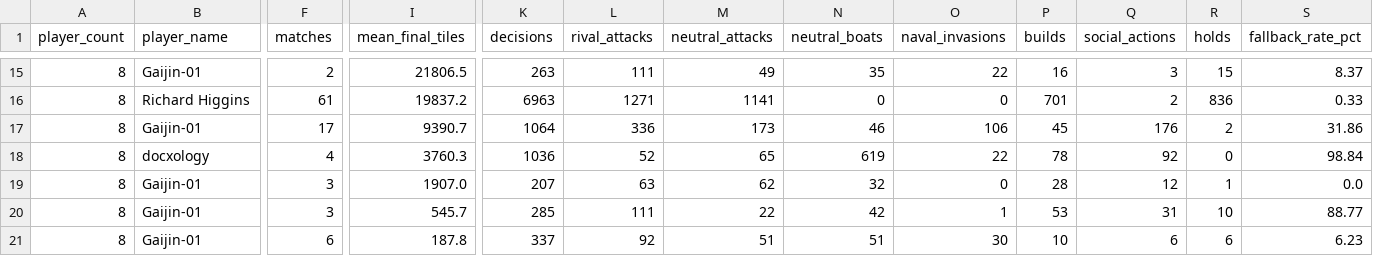
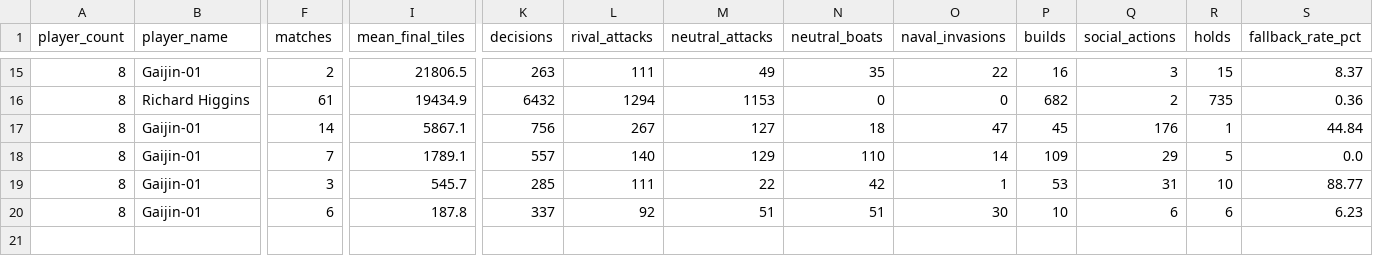
Before and after one commit to welttowelt/proxywar-coworld-starter, a CSV file: data/analysis/player_performance.csv, drawn as a sheet; only a part is shown, gaps mark what is left out; removed rows and columns are numbered as before the commit, all else as after; rows hold the shown columns only; the diff covers the shown part only; the diff names each change by its address in the sheet, - before the commit and + after, or states it on an @@ line.

```diff
--- a/data/analysis/player_performance.csv
+++ b/data/analysis/player_performance.csv
-I16 (mean_final_tiles): 19837.2
+I16 (mean_final_tiles): 19434.9
-K16 (decisions): 6963
+K16 (decisions): 6432
-L16 (rival_attacks): 1271
+L16 (rival_attacks): 1294
-M16 (neutral_attacks): 1141
+M16 (neutral_attacks): 1153
-P16 (builds): 701
+P16 (builds): 682
-R16 (holds): 836
+R16 (holds): 735
-S16 (fallback_rate_pct): 0.33
+S16 (fallback_rate_pct): 0.36
-F17 (matches): 17
+F17 (matches): 14
-I17 (mean_final_tiles): 9390.7
+I17 (mean_final_tiles): 5867.1
-K17 (decisions): 1064
+K17 (decisions): 756
-L17 (rival_attacks): 336
+L17 (rival_attacks): 267
-M17 (neutral_attacks): 173
+M17 (neutral_attacks): 127
-N17 (neutral_boats): 46
+N17 (neutral_boats): 18
-O17 (naval_invasions): 106
+O17 (naval_invasions): 47
-R17 (holds): 2
+R17 (holds): 1
-S17 (fallback_rate_pct): 31.86
+S17 (fallback_rate_pct): 44.84
-row 18: 8 | docxology | 4 | 3760.3 | 1036 | 52 | 65 | 619 | 22 | 78 | 92 | 0 | 98.84
-F18 (matches): 3
+F18 (matches): 7
-I18 (mean_final_tiles): 1907.0
+I18 (mean_final_tiles): 1789.1
-K18 (decisions): 207
+K18 (decisions): 557
-L18 (rival_attacks): 63
+L18 (rival_attacks): 140
-M18 (neutral_attacks): 62
+M18 (neutral_attacks): 129
-N18 (neutral_boats): 32
+N18 (neutral_boats): 110
-O18 (naval_invasions): 0
+O18 (naval_invasions): 14
-P18 (builds): 28
+P18 (builds): 109
-Q18 (social_actions): 12
+Q18 (social_actions): 29
-R18 (holds): 1
+R18 (holds): 5
```
Also changed, not shown: 2 added rows, 2 removed rows and 48 edited cells elsewhere in this file, data/analysis/ffa_attack_targets.csv, data/analysis/leaderboard_snapshot.csv, 40 other files.
